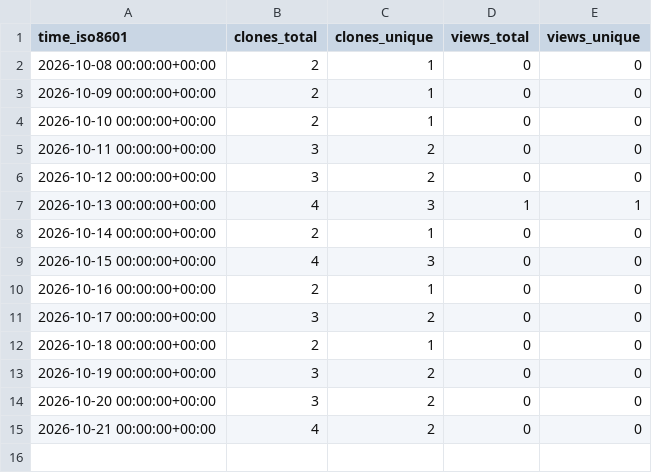
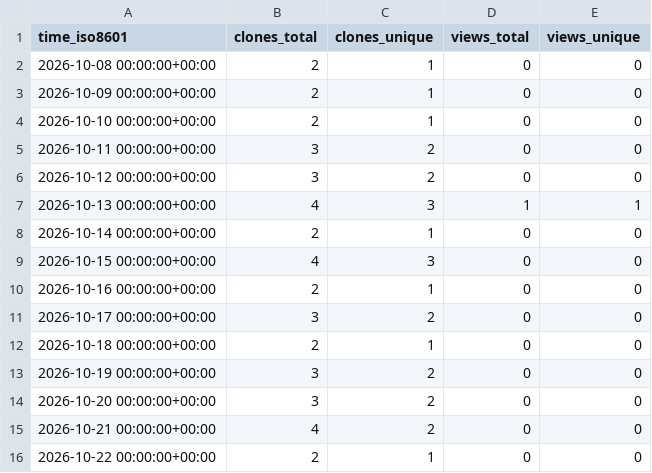
Before and after one commit to martenzi/github-stats, a CSV file: martenzi/chat2md/ghrs-data/views_clones_aggregate.csv, drawn as a sheet.

```diff
--- a/martenzi/chat2md/ghrs-data/views_clones_aggregate.csv
+++ b/martenzi/chat2md/ghrs-data/views_clones_aggregate.csv
@@ -15 +15,2 @@ time_iso8601,clones_total,clones_unique,views_total,views_unique
 2026-10-21 00:00:00+00:00,4,2,0,0
+2026-10-22 00:00:00+00:00,2,1,0,0
```
Also changed, not shown: 1 other file.
